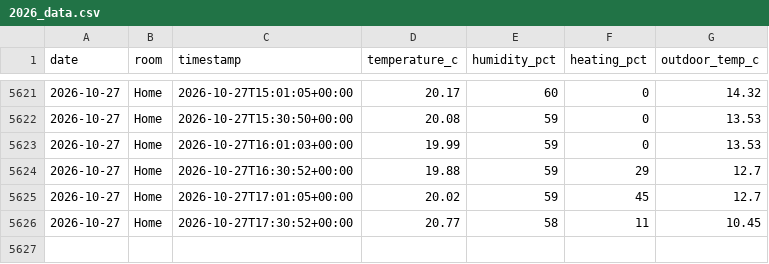
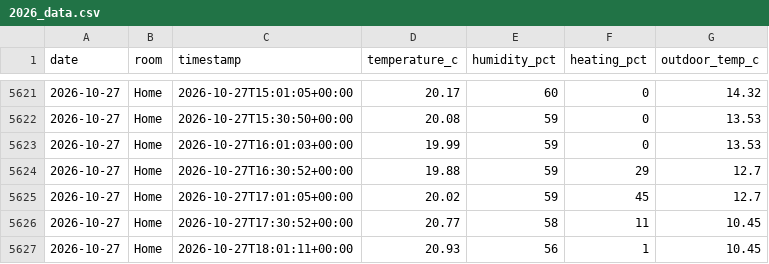
Before and after one commit to t-426/tado-data, a CSV file: 2026_data.csv, drawn as a sheet; only a part is shown, gaps mark what is left out.

Commit message:
Update data 2026-10-27 18:01 UTC

```diff
--- a/2026_data.csv
+++ b/2026_data.csv
@@ -5626 +5626,2 @@ date,room,timestamp,temperature_c,humidity_pct,heating_pct,outdoor_temp_c
 2026-10-27,Home,2026-10-27T17:30:52+00:00,20.77,58,11,10.45
+2026-10-27,Home,2026-10-27T18:01:11+00:00,20.93,56,1,10.45
```
